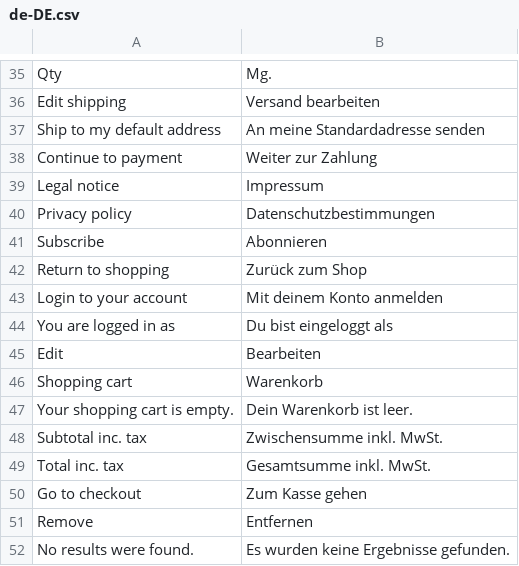
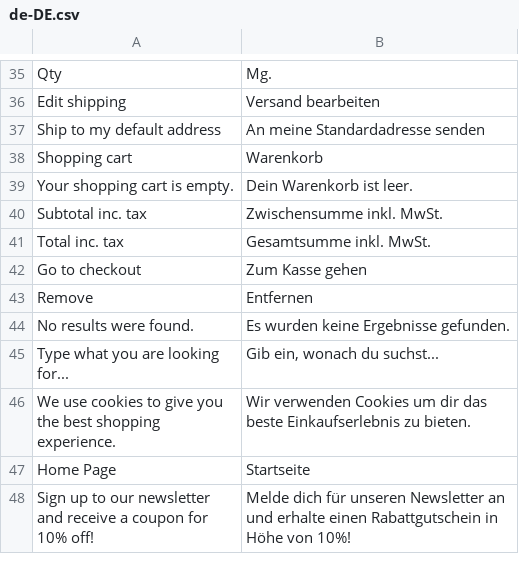
Before and after one commit to vuestorefront/vue-storefront, a CSV file: core/i18n/resource/i18n/de-DE.csv, drawn as a sheet; only a part is shown, gaps mark what is left out; the shorter side is filled out with more unchanged rows.

```diff
--- a/core/i18n/resource/i18n/de-DE.csv
+++ b/core/i18n/resource/i18n/de-DE.csv
@@ -37,10 +37,2 @@
 "Ship to my default address","An meine Standardadresse senden"
-"Continue to payment","Weiter zur Zahlung"
-"Legal notice","Impressum"
-"Privacy policy","Datenschutzbestimmungen"
-"Subscribe","Abonnieren"
-"Return to shopping","Zurück zum Shop"
-"Login to your account","Mit deinem Konto anmelden"
-"You are logged in as","Du bist eingeloggt als"
-"Edit","Bearbeiten"
 "Shopping cart","Warenkorb"
```
Also changed, not shown: core/i18n/resource/i18n/es-ES.csv, core/i18n/resource/i18n/fr-FR.csv, 7 other files.
